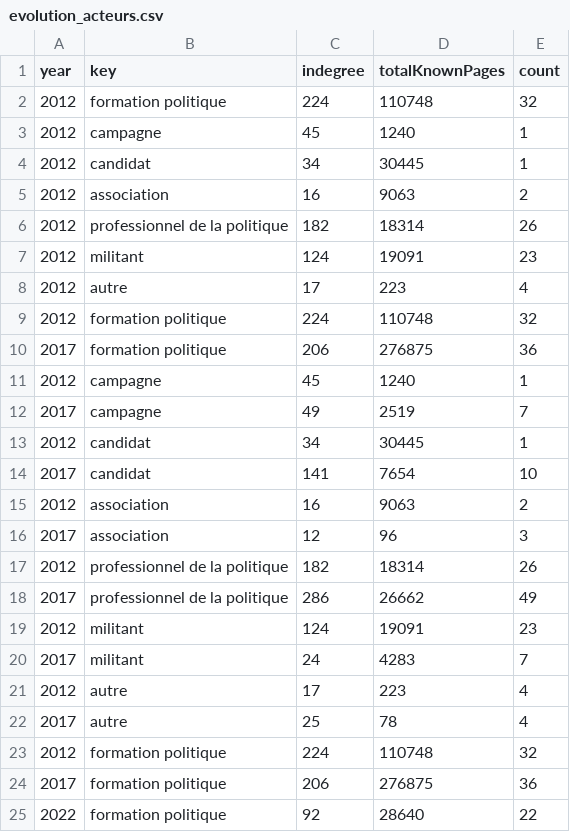
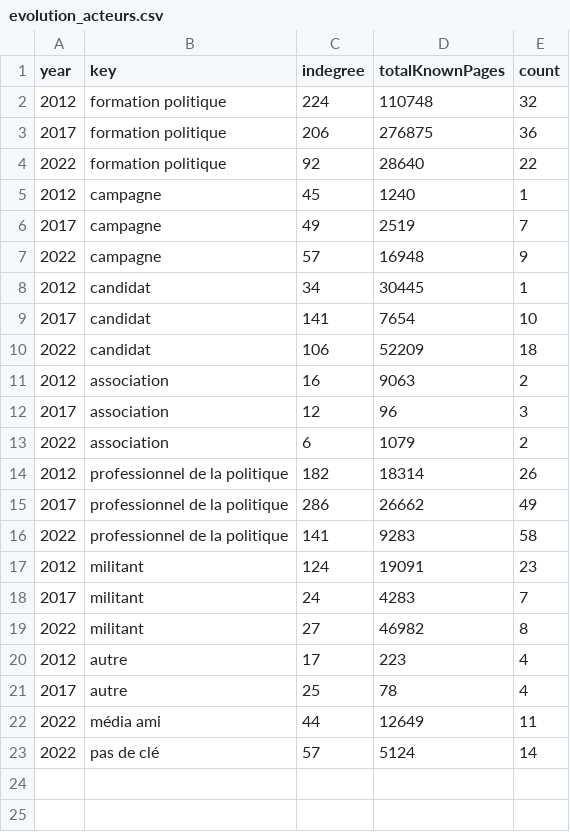
Before and after one commit to medialab/respadon-datasprint-2022, a CSV file: communautes_politiques/nodes_evolution/evolution_acteurs.csv, drawn as a sheet; only a part is shown; the shorter side is filled out with more unchanged rows.

```diff
--- a/communautes_politiques/nodes_evolution/evolution_acteurs.csv
+++ b/communautes_politiques/nodes_evolution/evolution_acteurs.csv
@@ -2,23 +2,2 @@ year,key,indegree,totalKnownPages,count
 2012,formation politique,224,110748,32
-2012,campagne,45,1240,1
-2012,candidat,34,30445,1
-2012,association,16,9063,2
-2012,professionnel de la politique,182,18314,26
-2012,militant,124,19091,23
-2012,autre,17,223,4
-2012,formation politique,224,110748,32
-2017,formation politique,206,276875,36
-2012,campagne,45,1240,1
-2017,campagne,49,2519,7
-2012,candidat,34,30445,1
-2017,candidat,141,7654,10
-2012,association,16,9063,2
-2017,association,12,96,3
-2012,professionnel de la politique,182,18314,26
-2017,professionnel de la politique,286,26662,49
-2012,militant,124,19091,23
-2017,militant,24,4283,7
-2012,autre,17,223,4
-2017,autre,25,78,4
-2012,formation politique,224,110748,32
 2017,formation politique,206,276875,36
```
Also changed, not shown: communautes_politiques/nodes_evolution/evolution_formes.csv, 1 other file.
